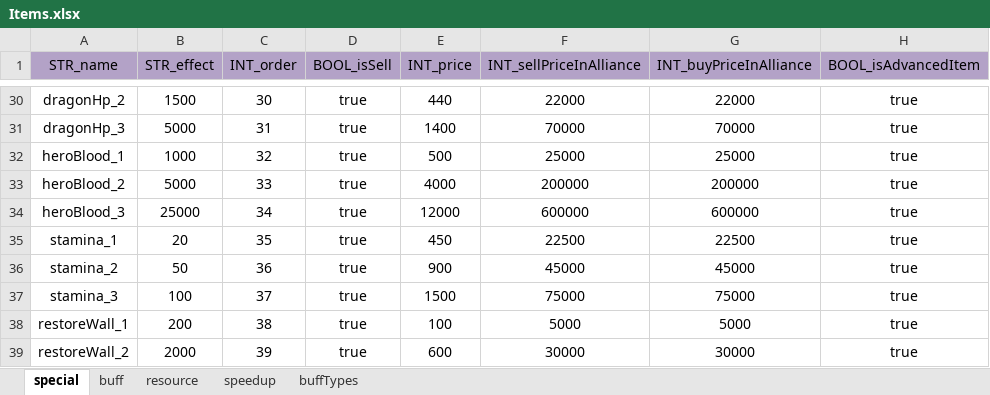
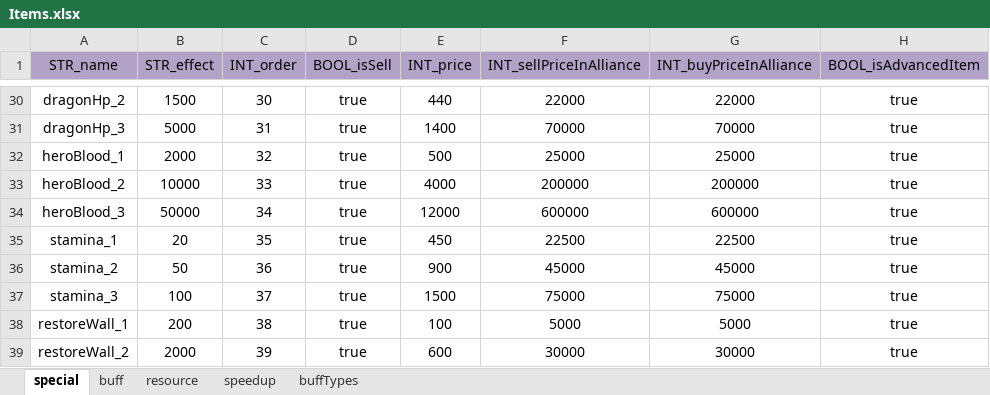
Before and after one commit to ModunZhang/kod_server, an Excel workbook: gameData/shared/Items.xlsx, sheet special, drawn as a sheet; only a part is shown, gaps mark what is left out; values as stored, in another font and other column widths than the file's, no borders; the diff names each change by its address in the sheet, - before the commit and + after, or states it on an @@ line.

```diff
--- a/gameData/shared/Items.xlsx (sheet special)
+++ b/gameData/shared/Items.xlsx (sheet special)
-B32 (STR_effect): 1000
+B32 (STR_effect): 2000
-B33 (STR_effect): 5000
+B33 (STR_effect): 10000
-B34 (STR_effect): 25000
+B34 (STR_effect): 50000
```
Also changed, not shown: gameData/shared/StoreItems.xlsx, 2 other files.
